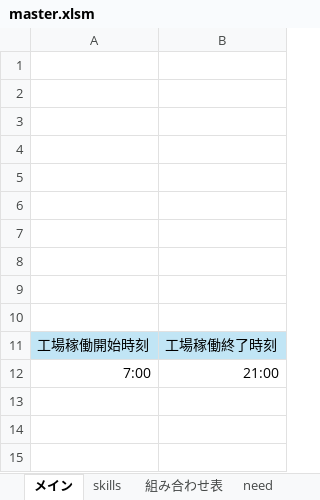
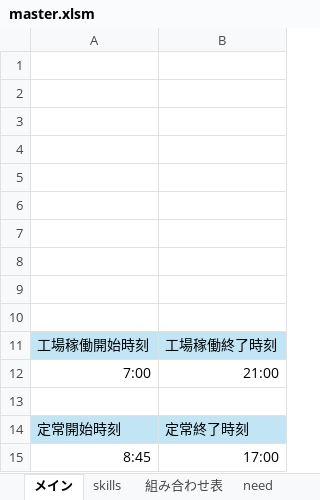
Before and after one commit to hosokawanagaokasangyou-dotcom/Production-Control-System, an Excel workbook: 細川/GoogleAIStudio/テストコード/master.xlsm, sheet メイン, drawn as a sheet; values as stored, in another font and other column widths than the file's, no borders; charts and pictures not drawn; the diff names each change by its address in the sheet, - before the commit and + after, or states it on an @@ line.

```diff
--- a/細川/GoogleAIStudio/テストコード/master.xlsm (sheet メイン)
+++ b/細川/GoogleAIStudio/テストコード/master.xlsm (sheet メイン)
+row 13: (empty)
+row 14: 定常開始時刻 | 定常終了時刻
+row 15: 8:45 | 17:00
```
Also changed, not shown: sheet 機械カレンダー, charts or pictures, 1 other file.
